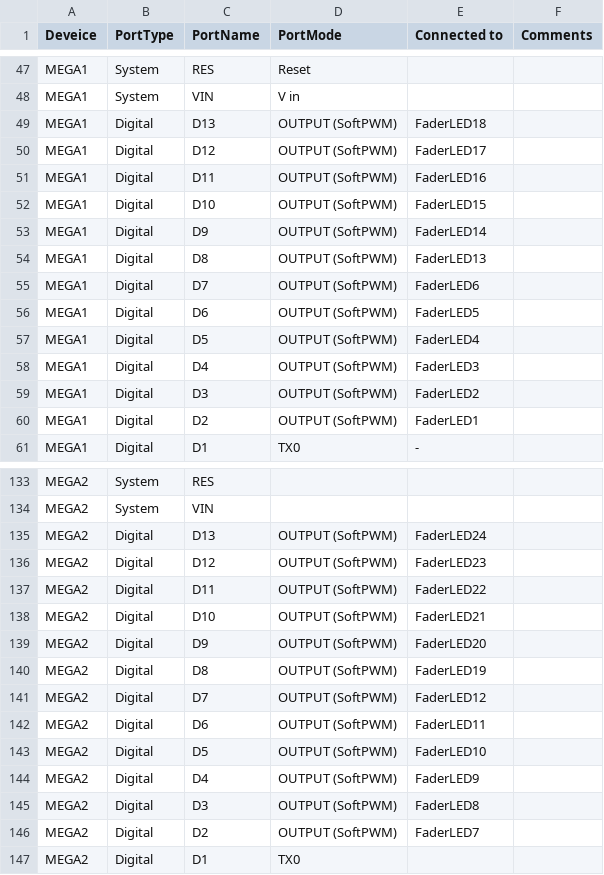
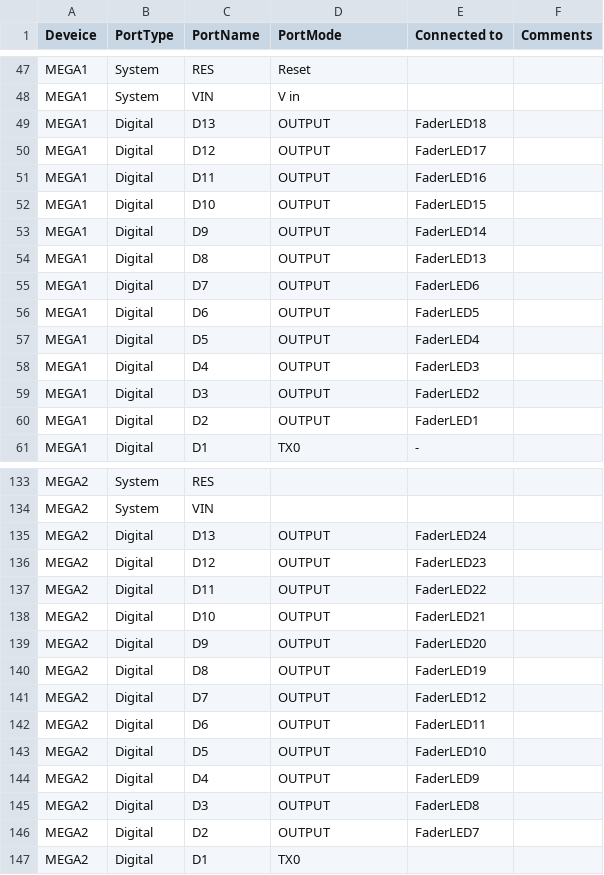
Before and after one commit to ClarkLiam/il2p, a CSV file: ports.csv, drawn as a sheet; only a part is shown, gaps mark what is left out; the diff covers the shown part only.

Commit message:
updated ports.csv (added display components)

```diff
--- a/ports.csv
+++ b/ports.csv
@@ -48,14 +48,14 @@ MEGA1, System, RES,Reset, ,
 MEGA1, System, VIN,V in , ,
-MEGA1, Digital, D13,OUTPUT (SoftPWM),FaderLED18,
-MEGA1, Digital, D12,OUTPUT (SoftPWM),FaderLED17,
-MEGA1, Digital, D11,OUTPUT (SoftPWM),FaderLED16,
-MEGA1, Digital, D10,OUTPUT (SoftPWM),FaderLED15,
-MEGA1, Digital, D9,OUTPUT (SoftPWM),FaderLED14,
-MEGA1, Digital, D8,OUTPUT (SoftPWM),FaderLED13,
-MEGA1, Digital, D7,OUTPUT (SoftPWM),FaderLED6,
-MEGA1, Digital, D6,OUTPUT (SoftPWM),FaderLED5,
-MEGA1, Digital, D5,OUTPUT (SoftPWM),FaderLED4,
-MEGA1, Digital, D4,OUTPUT (SoftPWM),FaderLED3,
-MEGA1, Digital, D3,OUTPUT (SoftPWM),FaderLED2,
-MEGA1, Digital, D2,OUTPUT (SoftPWM),FaderLED1,
+MEGA1, Digital, D13,OUTPUT,FaderLED18,
+MEGA1, Digital, D12,OUTPUT,FaderLED17,
+MEGA1, Digital, D11,OUTPUT,FaderLED16,
+MEGA1, Digital, D10,OUTPUT,FaderLED15,
+MEGA1, Digital, D9,OUTPUT,FaderLED14,
+MEGA1, Digital, D8,OUTPUT,FaderLED13,
+MEGA1, Digital, D7,OUTPUT,FaderLED6,
+MEGA1, Digital, D6,OUTPUT,FaderLED5,
+MEGA1, Digital, D5,OUTPUT,FaderLED4,
+MEGA1, Digital, D4,OUTPUT,FaderLED3,
+MEGA1, Digital, D3,OUTPUT,FaderLED2,
+MEGA1, Digital, D2,OUTPUT,FaderLED1,
 MEGA1, Digital, D1,TX0,-,
@@ -134,14 +134,14 @@ MEGA2, System, RES, , ,
 MEGA2, System, VIN, , ,
-MEGA2, Digital, D13,OUTPUT (SoftPWM),FaderLED24,
-MEGA2, Digital, D12,OUTPUT (SoftPWM),FaderLED23,
-MEGA2, Digital, D11,OUTPUT (SoftPWM),FaderLED22,
-MEGA2, Digital, D10,OUTPUT (SoftPWM),FaderLED21,
-MEGA2, Digital, D9,OUTPUT (SoftPWM),FaderLED20,
-MEGA2, Digital, D8,OUTPUT (SoftPWM),FaderLED19,
-MEGA2, Digital, D7,OUTPUT (SoftPWM),FaderLED12,
-MEGA2, Digital, D6,OUTPUT (SoftPWM),FaderLED11,
-MEGA2, Digital, D5,OUTPUT (SoftPWM),FaderLED10,
-MEGA2, Digital, D4,OUTPUT (SoftPWM),FaderLED9,
-MEGA2, Digital, D3,OUTPUT (SoftPWM),FaderLED8,
-MEGA2, Digital, D2,OUTPUT (SoftPWM),FaderLED7,
+MEGA2, Digital, D13,OUTPUT,FaderLED24,
+MEGA2, Digital, D12,OUTPUT,FaderLED23,
+MEGA2, Digital, D11,OUTPUT,FaderLED22,
+MEGA2, Digital, D10,OUTPUT,FaderLED21,
+MEGA2, Digital, D9,OUTPUT,FaderLED20,
+MEGA2, Digital, D8,OUTPUT,FaderLED19,
+MEGA2, Digital, D7,OUTPUT,FaderLED12,
+MEGA2, Digital, D6,OUTPUT,FaderLED11,
+MEGA2, Digital, D5,OUTPUT,FaderLED10,
+MEGA2, Digital, D4,OUTPUT,FaderLED9,
+MEGA2, Digital, D3,OUTPUT,FaderLED8,
+MEGA2, Digital, D2,OUTPUT,FaderLED7,
 MEGA2, Digital, D1,TX0, ,
```
Also changed, not shown: 1 added row and 18 edited cells elsewhere in this file.
